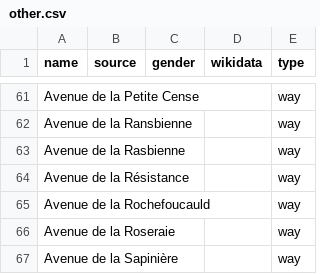
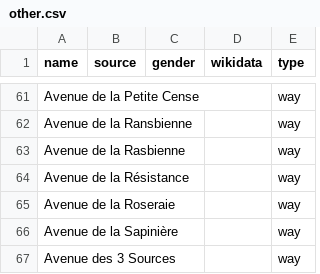
Before and after one commit to EqualStreetNames/equalstreetnames-rixensart, a CSV file: data/other.csv, drawn as a sheet; only a part is shown, gaps mark what is left out; the shorter side is filled out with more unchanged rows; the diff names each change by its address in the sheet, - before the commit and + after, or states it on an @@ line.

```diff
--- a/data/other.csv
+++ b/data/other.csv
-row 65: Avenue de la Rochefoucauld |  |  |  | way
```
Also changed, not shown: data.csv, data/gender.csv.
